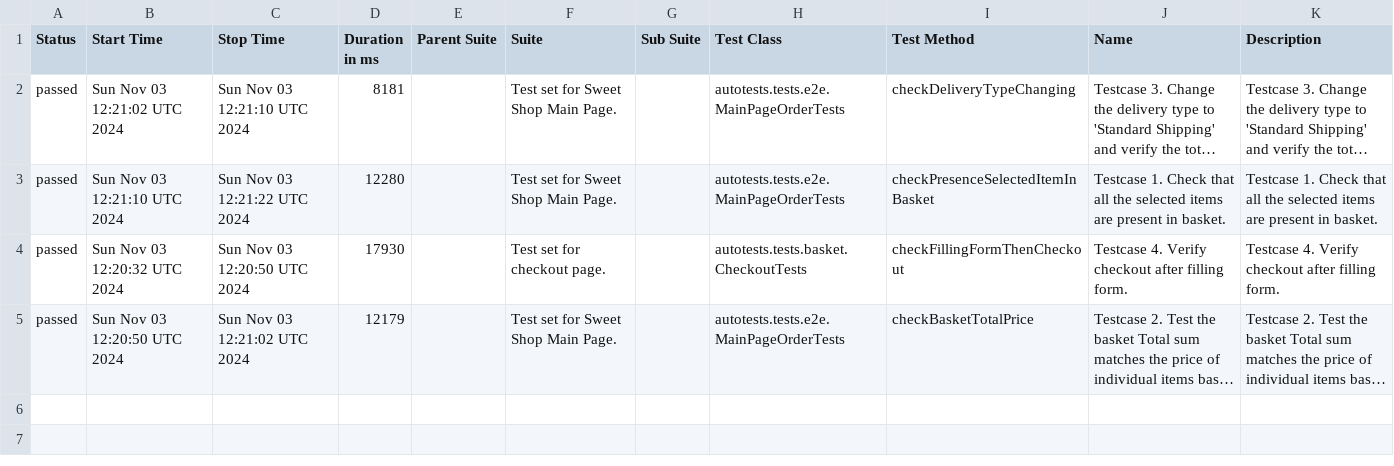
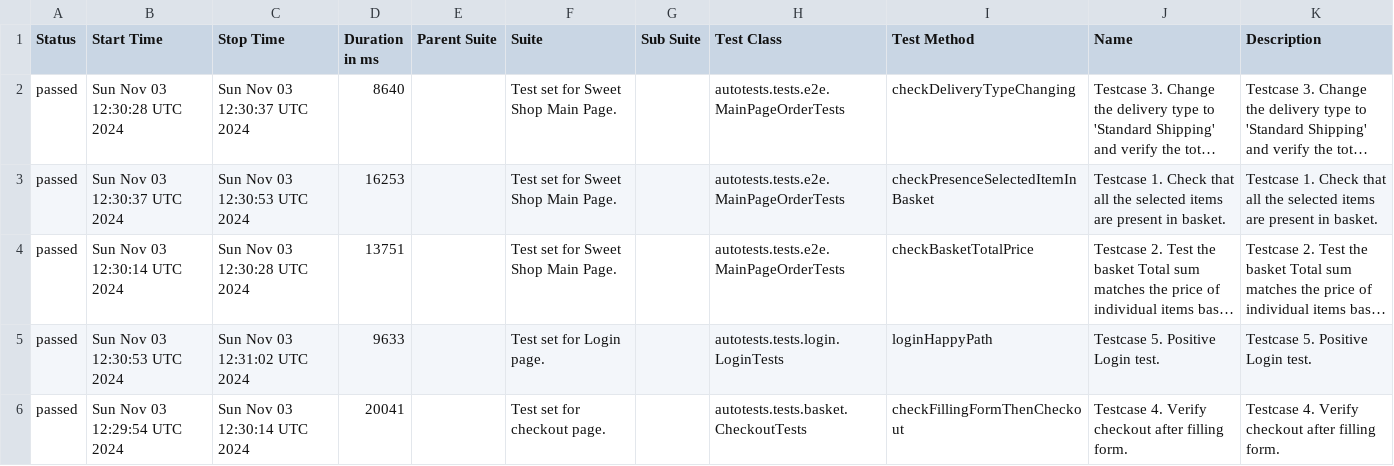
Before and after one commit to xt4k/RakutenSweetShop, a CSV file: data/suites.csv, drawn as a sheet; long unchanged cells end in …; removed rows and columns are numbered as before the commit, all else as after; the diff names each change by its address in the sheet, - before the commit and + after, or states it on an @@ line.

```diff
--- a/data/suites.csv
+++ b/data/suites.csv
-B2 (Start Time): Sun Nov 03 12:21:02 UTC 2024
+B2 (Start Time): Sun Nov 03 12:30:28 UTC 2024
-C2 (Stop Time): Sun Nov 03 12:21:10 UTC 2024
+C2 (Stop Time): Sun Nov 03 12:30:37 UTC 2024
-D2 (Duration in ms): 8181
+D2 (Duration in ms): 8640
-B3 (Start Time): Sun Nov 03 12:21:10 UTC 2024
+B3 (Start Time): Sun Nov 03 12:30:37 UTC 2024
-C3 (Stop Time): Sun Nov 03 12:21:22 UTC 2024
+C3 (Stop Time): Sun Nov 03 12:30:53 UTC 2024
-D3 (Duration in ms): 12280
+D3 (Duration in ms): 16253
-row 4: passed | Sun Nov 03 12:20:32 UTC 2024 | Sun Nov 03 12:20:50 UTC 2024 | 17930 |  | Test set for checkout page. |  | autotests.tests.basket.CheckoutTests | checkFillingFormThenCheckout | Testcase 4. Verify checkout after filling form. | Testcase 4. Verify checkout after filling form.
-B4 (Start Time): Sun Nov 03 12:20:50 UTC 2024
+B4 (Start Time): Sun Nov 03 12:30:14 UTC 2024
-C4 (Stop Time): Sun Nov 03 12:21:02 UTC 2024
+C4 (Stop Time): Sun Nov 03 12:30:28 UTC 2024
-D4 (Duration in ms): 12179
+D4 (Duration in ms): 13751
+row 5: passed | Sun Nov 03 12:30:53 UTC 2024 | Sun Nov 03 12:31:02 UTC 2024 | 9633 |  | Test set for Login page. |  | autotests.tests.login.LoginTests | loginHappyPath | Testcase 5. Positive Login test. | Testcase 5. Positive Login test.
+row 6: passed | Sun Nov 03 12:29:54 UTC 2024 | Sun Nov 03 12:30:14 UTC 2024 | 20041 |  | Test set for checkout page. |  | autotests.tests.basket.CheckoutTests | checkFillingFormThenCheckout | Testcase 4. Verify checkout after filling form. | Testcase 4. Verify checkout after filling form.
```
Also changed, not shown: 41 other files.
